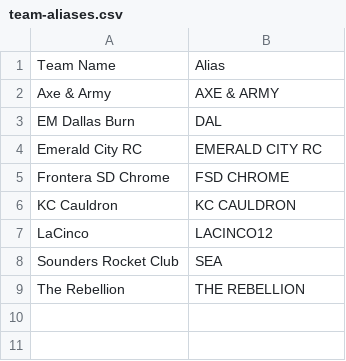
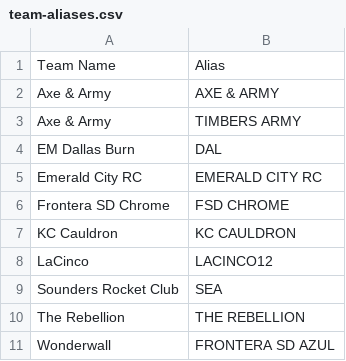
Before and after one commit to ToadDeath/Rocket-League-Stats, a CSV file: data/team-aliases.csv, drawn as a sheet.

Commit message:
Add historical team names and lobby aliases

```diff
--- a/data/team-aliases.csv
+++ b/data/team-aliases.csv
@@ -2,2 +2,3 @@ Team Name,Alias
 Axe & Army,AXE & ARMY
+Axe & Army,TIMBERS ARMY
 EM Dallas Burn,DAL
@@ -9 +10,2 @@ Sounders Rocket Club,SEA
 The Rebellion,THE REBELLION
+Wonderwall,FRONTERA SD AZUL
```
